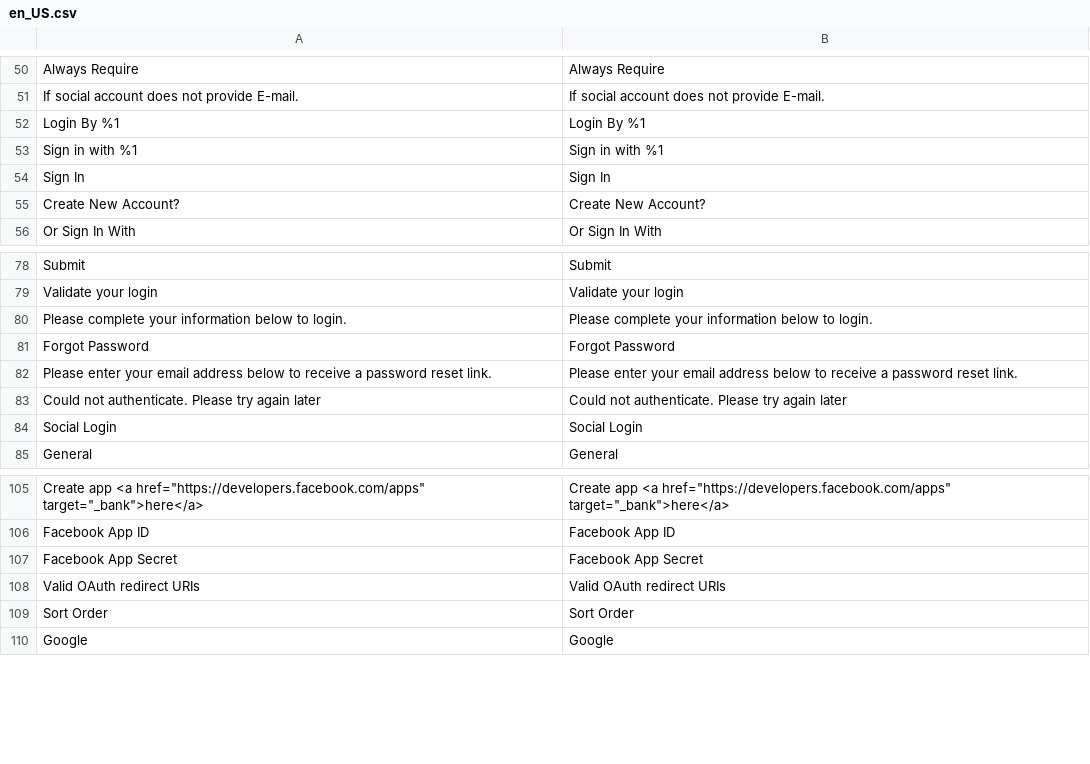
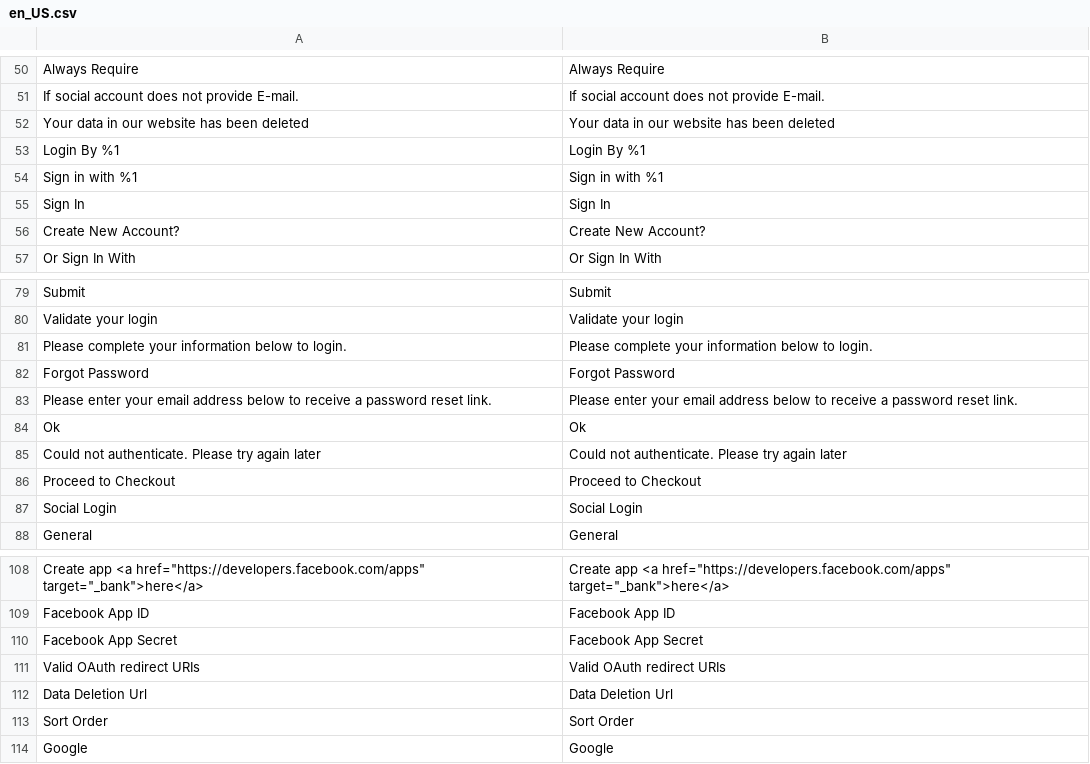
Before and after one commit to Snowisyours/magento-2-social-login, a CSV file: i18n/en_US.csv, drawn as a sheet; only a part is shown, gaps mark what is left out; the diff names each change by its address in the sheet, - before the commit and + after, or states it on an @@ line.

Commit message:
Update translate

```diff
--- a/i18n/en_US.csv
+++ b/i18n/en_US.csv
+row 52: Your data in our website has been deleted | Your data in our website has been deleted
+row 84: Ok | Ok
+row 86: Proceed to Checkout | Proceed to Checkout
+row 112: Data Deletion Url | Data Deletion Url
```
